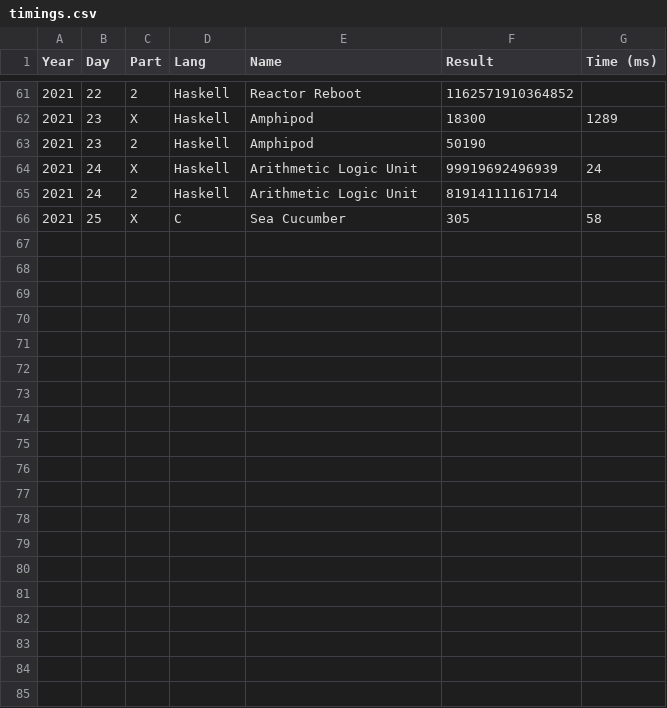
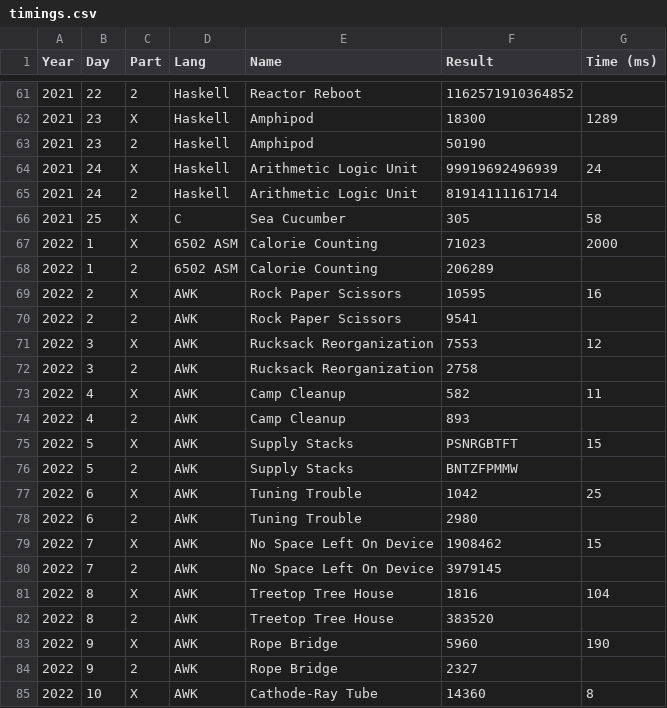
Before and after one commit to vvulpes0/AOC, a CSV file: timings.csv, drawn as a sheet; only a part is shown, gaps mark what is left out; the diff covers the shown part only.

```diff
--- a/timings.csv
+++ b/timings.csv
@@ -66 +66,20 @@ Year,Day,Part,Lang,Name,Result,Time (ms)
 2021,25,X,C,Sea Cucumber,305,58
+2022,1,X,6502 ASM,Calorie Counting,71023,2000
+2022,1,2,6502 ASM,Calorie Counting,206289,
+2022,2,X,AWK,Rock Paper Scissors,10595,16
+2022,2,2,AWK,Rock Paper Scissors,9541,
+2022,3,X,AWK,Rucksack Reorganization,7553,12
+2022,3,2,AWK,Rucksack Reorganization,2758,
+2022,4,X,AWK,Camp Cleanup,582,11
+2022,4,2,AWK,Camp Cleanup,893,
+2022,5,X,AWK,Supply Stacks,PSNRGBTFT,15
+2022,5,2,AWK,Supply Stacks,BNTZFPMMW,
+2022,6,X,AWK,Tuning Trouble,1042,25
+2022,6,2,AWK,Tuning Trouble,2980,
+2022,7,X,AWK,No Space Left On Device,1908462,15
+2022,7,2,AWK,No Space Left On Device,3979145,
+2022,8,X,AWK,Treetop Tree House,1816,104
+2022,8,2,AWK,Treetop Tree House,383520,
+2022,9,X,AWK,Rope Bridge,5960,190
+2022,9,2,AWK,Rope Bridge,2327,
+2022,10,X,AWK,Cathode-Ray Tube,14360,8
```
Also changed, not shown: 11 added rows elsewhere in this file, 23 other files.
